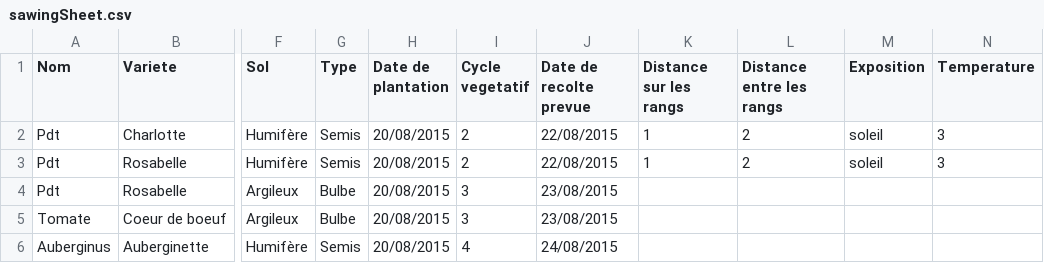
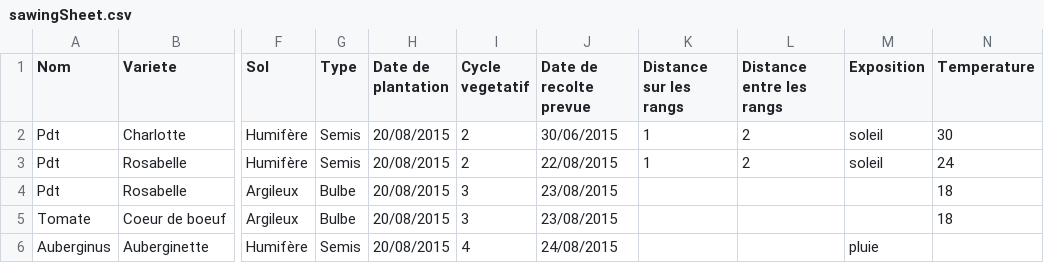
Before and after one commit to VanessaMaigne/CucurbitaMaxima, a CSV file: data/sawingSheet.csv, drawn as a sheet; only a part is shown, gaps mark what is left out; the diff names each change by its address in the sheet, - before the commit and + after, or states it on an @@ line.

```diff
--- a/data/sawingSheet.csv
+++ b/data/sawingSheet.csv
-J2 (Date de recolte prevue): 22/08/2015
+J2 (Date de recolte prevue): 30/06/2015
-N2 (Temperature): 3
+N2 (Temperature): 30
-N3 (Temperature): 3
+N3 (Temperature): 24
-N4:N5 (Temperature): (empty)
+N4:N5 (Temperature): 18
-M6 (Exposition): (empty)
+M6 (Exposition): pluie
```
Also changed, not shown: 5 other files.
